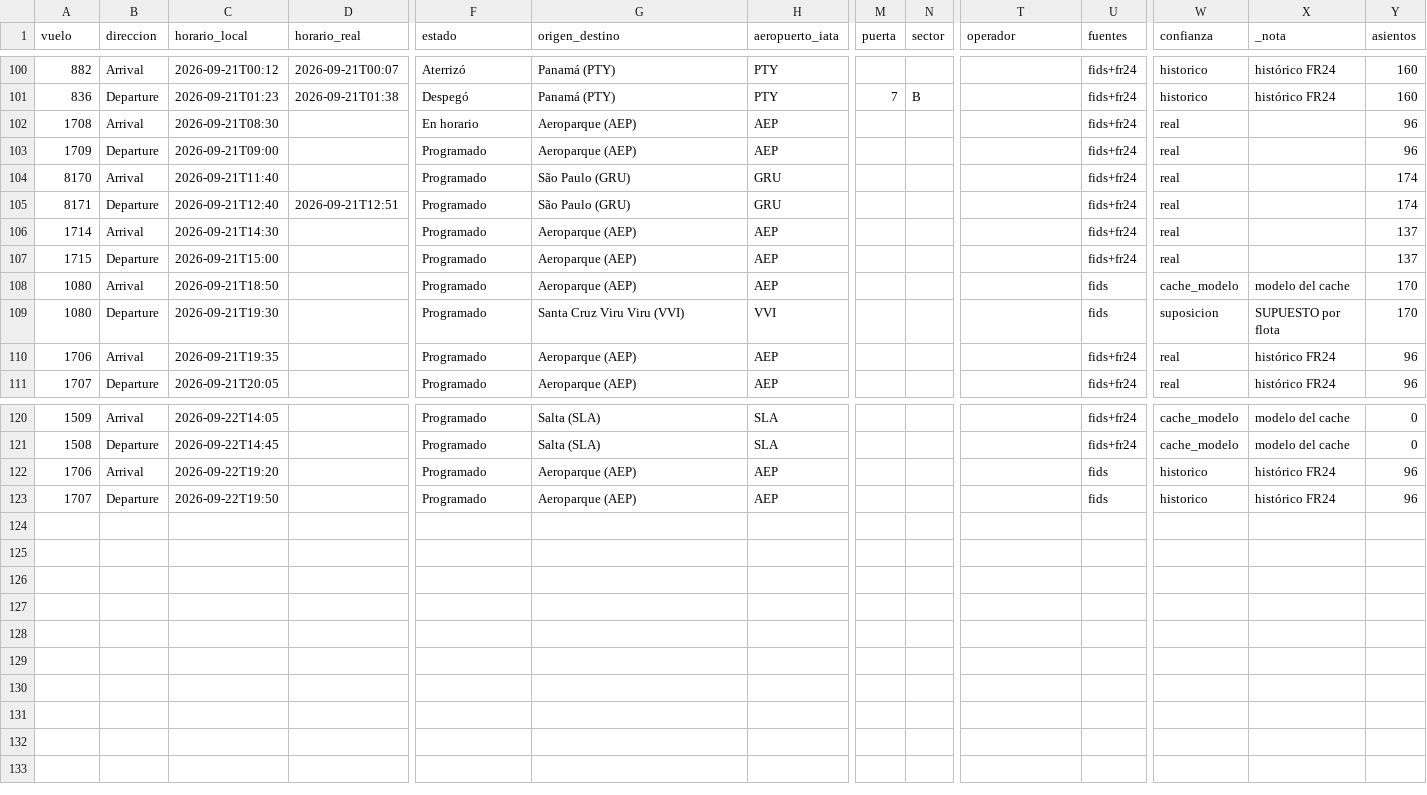
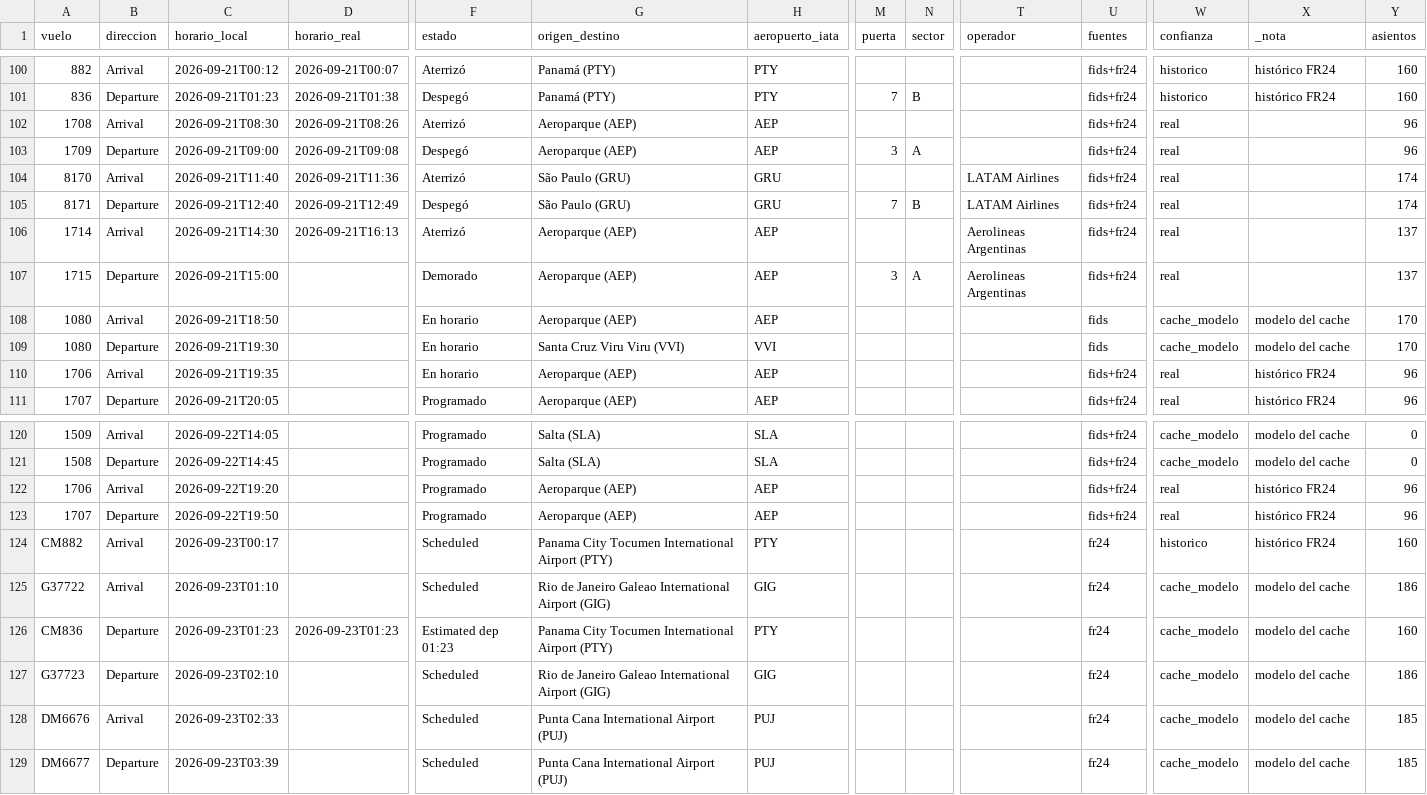
Before and after one commit to arqderman-tech/aeroros, a CSV file: vuelos_ros_historico.csv, drawn as a sheet; only a part is shown, gaps mark what is left out; rows hold the shown columns only; the diff names each change by its address in the sheet, - before the commit and + after, or states it on an @@ line.

```diff
--- a/vuelos_ros_historico.csv
+++ b/vuelos_ros_historico.csv
-D102 (horario_real): (empty)
+D102 (horario_real): 2026-09-21T08:26
-F102 (estado): En horario
+F102 (estado): Aterrizó
-D103 (horario_real): (empty)
+D103 (horario_real): 2026-09-21T09:08
-F103 (estado): Programado
+F103 (estado): Despegó
-M103 (puerta): (empty)
+M103 (puerta): 3
-N103 (sector): (empty)
+N103 (sector): A
-D104 (horario_real): (empty)
+D104 (horario_real): 2026-09-21T11:36
-F104 (estado): Programado
+F104 (estado): Aterrizó
-T104:T105 (operador): (empty)
+T104:T105 (operador): LATAM Airlines
-D105 (horario_real): 2026-09-21T12:51
+D105 (horario_real): 2026-09-21T12:49
-F105 (estado): Programado
+F105 (estado): Despegó
-M105 (puerta): (empty)
+M105 (puerta): 7
-N105 (sector): (empty)
+N105 (sector): B
-D106 (horario_real): (empty)
+D106 (horario_real): 2026-09-21T16:13
-F106 (estado): Programado
+F106 (estado): Aterrizó
-T106:T107 (operador): (empty)
+T106:T107 (operador): Aerolineas Argentinas
-F107 (estado): Programado
+F107 (estado): Demorado
-M107 (puerta): (empty)
+M107 (puerta): 3
-N107 (sector): (empty)
+N107 (sector): A
-F108:F110 (estado): Programado
+F108:F110 (estado): En horario
-W109 (confianza): suposicion
+W109 (confianza): cache_modelo
-X109 (_nota): SUPUESTO por flota
+X109 (_nota): modelo del cache
-U122:U123 (fuentes): fids
+U122:U123 (fuentes): fids+fr24
-W122:W123 (confianza): historico
+W122:W123 (confianza): real
+row 124: CM882 | Arrival | 2026-09-23T00:17 |  | Scheduled | Panama City Tocumen International Airport (PTY) | PTY |  |  |  | fr24 | historico | histórico FR24 | 160
+row 125: G37722 | Arrival | 2026-09-23T01:10 |  | Scheduled | Rio de Janeiro Galeao International Airport (GIG) | GIG |  |  |  | fr24 | cache_modelo | modelo del cache | 186
+row 126: CM836 | Departure | 2026-09-23T01:23 | 2026-09-23T01:23 | Estimated dep 01:23 | Panama City Tocumen International Airport (PTY) | PTY |  |  |  | fr24 | cache_modelo | modelo del cache | 160
+row 127: G37723 | Departure | 2026-09-23T02:10 |  | Scheduled | Rio de Janeiro Galeao International Airport (GIG) | GIG |  |  |  | fr24 | cache_modelo | modelo del cache | 186
+row 128: DM6676 | Arrival | 2026-09-23T02:33 |  | Scheduled | Punta Cana International Airport (PUJ) | PUJ |  |  |  | fr24 | cache_modelo | modelo del cache | 185
+row 129: DM6677 | Departure | 2026-09-23T03:39 |  | Scheduled | Punta Cana International Airport (PUJ) | PUJ |  |  |  | fr24 | cache_modelo | modelo del cache | 185
```
Also changed, not shown: reporte_asientos_aerolinea.csv, reporte_asientos_mes_aero_ruta.csv, 7 other files.
